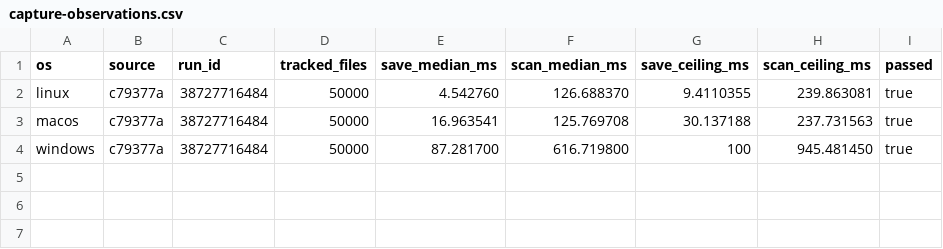
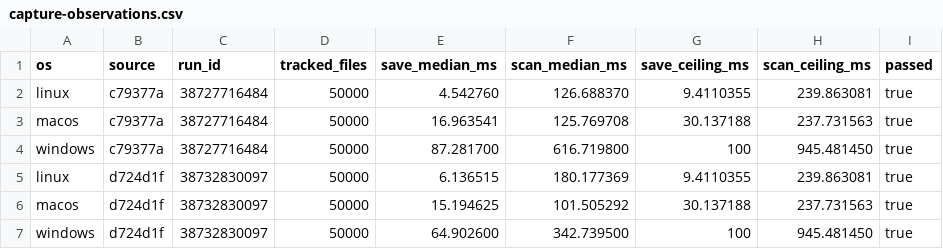
Before and after one commit to Adiiitu12312/paradox, a CSV file: benchmarks/capture-observations.csv, drawn as a sheet.

```diff
--- a/benchmarks/capture-observations.csv
+++ b/benchmarks/capture-observations.csv
@@ -4 +4,4 @@ macos,c79377a,38727716484,50000,16.963541,125.769708,30.137188,237.731563,true
 windows,c79377a,38727716484,50000,87.281700,616.719800,100,945.481450,true
+linux,d724d1f,38732830097,50000,6.136515,180.177369,9.4110355,239.863081,true
+macos,d724d1f,38732830097,50000,15.194625,101.505292,30.137188,237.731563,true
+windows,d724d1f,38732830097,50000,64.902600,342.739500,100,945.481450,true
```
Also changed, not shown: benchmarks/passthrough-observations.csv, benchmarks/watch.csv, 5 other files.
